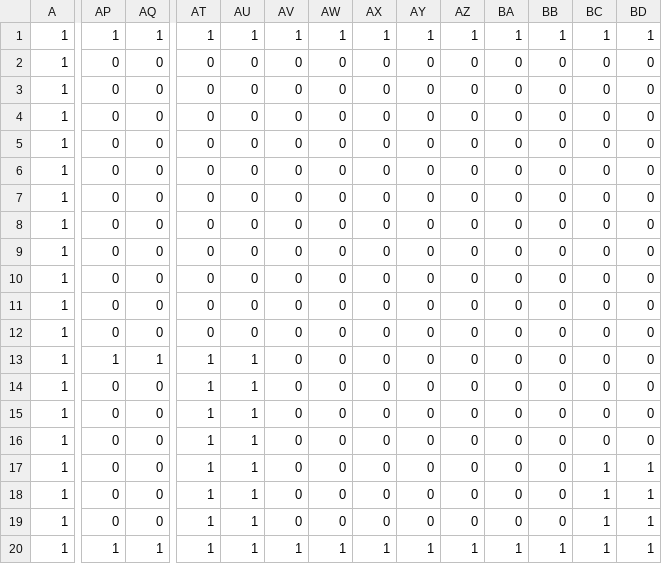
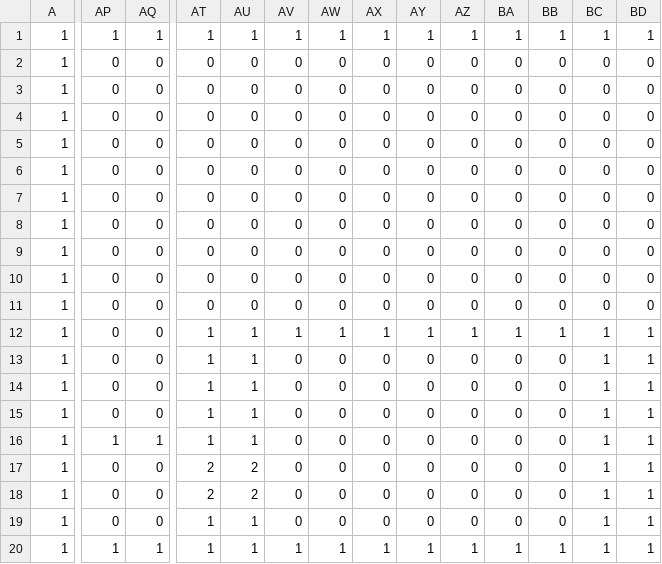
Before and after one commit to iKedaTakumi07/AL4, a CSV file: DirectXGame/Resources/map3.csv, drawn as a sheet; only a part is shown, gaps mark what is left out; the diff covers the shown part only; the diff names each change by its address in the sheet, - before the commit and + after, or states it on an @@ line.

```diff
--- a/DirectXGame/Resources/map3.csv
+++ b/DirectXGame/Resources/map3.csv
-AT12: 0
+AT12: 1
-AU12: 0
+AU12: 1
-AV12: 0
+AV12: 1
-AW12: 0
+AW12: 1
-AX12: 0
+AX12: 1
-AY12: 0
+AY12: 1
-AZ12: 0
+AZ12: 1
-BA12: 0
+BA12: 1
-BB12: 0
+BB12: 1
-BC12:BC16: 0
+BC12:BC16: 1
-BD12:BD16: 0
+BD12:BD16: 1
-AP13: 1
+AP13: 0
-AQ13: 1
+AQ13: 0
-AP16: 0
+AP16: 1
-AQ16: 0
+AQ16: 1
-AT17:AT18: 1
+AT17:AT18: 2
-AU17:AU18: 1
+AU17:AU18: 2
```
Also changed, not shown: 7 edited cells elsewhere in this file, 5 other files.
